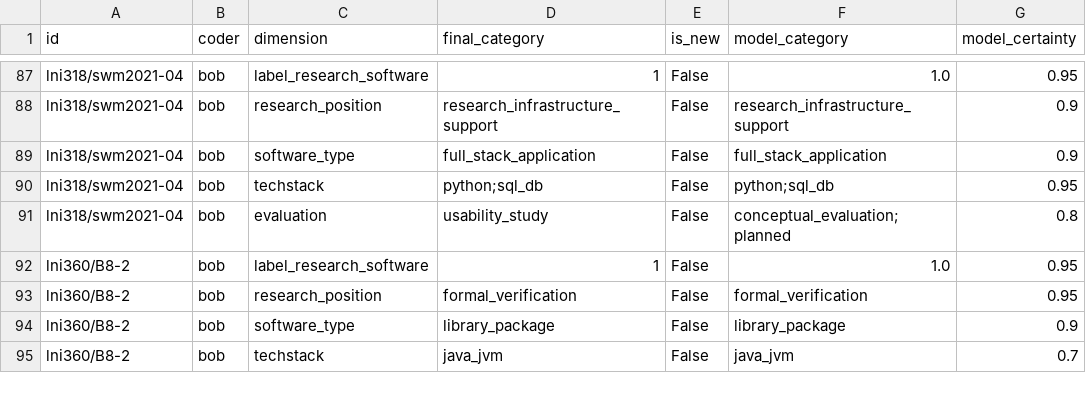
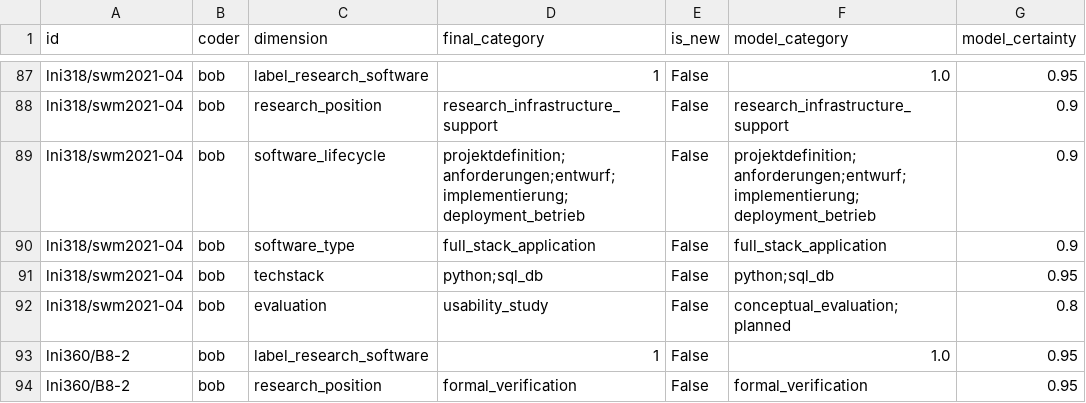
Before and after one commit to juliandehne/lni_study, a CSV file: goldstandard/coding_bob.csv, drawn as a sheet; only a part is shown, gaps mark what is left out; the shorter side is filled out with more unchanged rows; the diff covers the shown part only; the diff names each change by its address in the sheet, - before the commit and + after, or states it on an @@ line.

```diff
--- a/goldstandard/coding_bob.csv
+++ b/goldstandard/coding_bob.csv
+row 89: lni318/swm2021-04 | bob | software_lifecycle | projektdefinition;anforderungen;entwurf;implementierung;deployment_betrieb | False | projektdefinition;anforderungen;entwurf;implementierung;deployment_betrieb | 0.9
```
Also changed, not shown: 22 added rows and 17 edited cells elsewhere in this file, goldstandard/new_categories_bob.csv.
